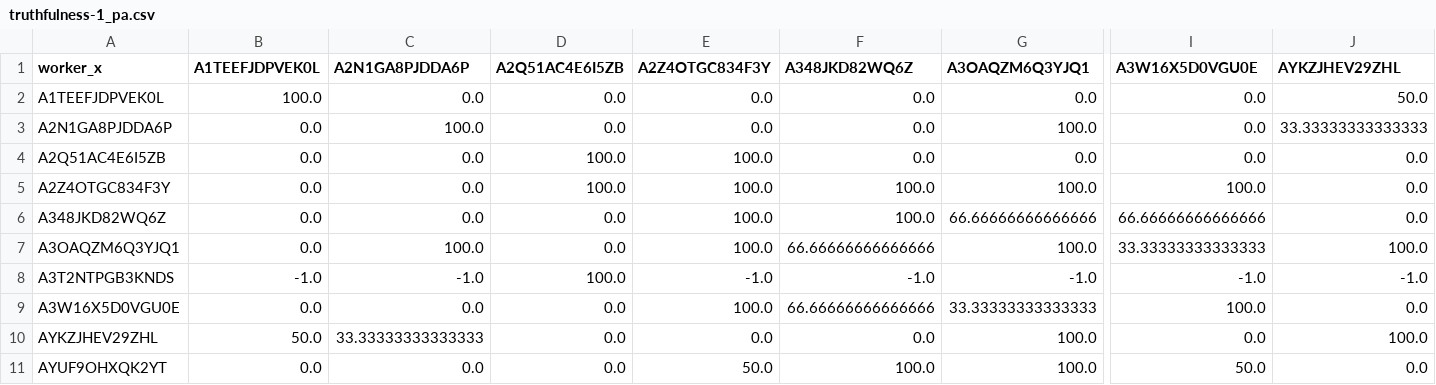
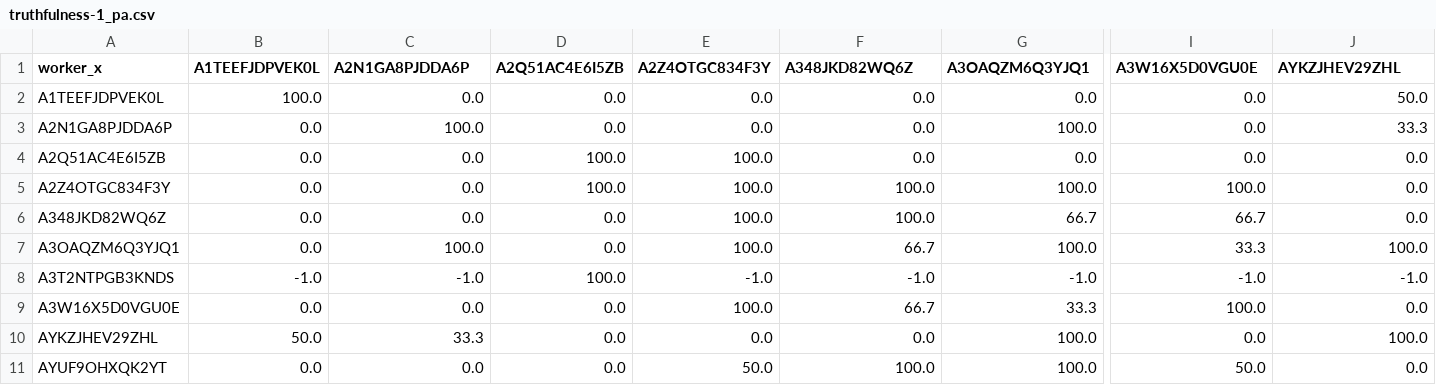
Before and after one commit to TheCancia22/Social-Computing-Project-1-2, a CSV file: parte_2/out/truthfulness-1_pa.csv, drawn as a sheet; only a part is shown, gaps mark what is left out; the diff names each change by its address in the sheet, - before the commit and + after, or states it on an @@ line.

```diff
--- a/parte_2/out/truthfulness-1_pa.csv
+++ b/parte_2/out/truthfulness-1_pa.csv
-J3 (AYKZJHEV29ZHL): 33.33333333333333
+J3 (AYKZJHEV29ZHL): 33.3
-G6 (A3OAQZM6Q3YJQ1): 66.66666666666666
+G6 (A3OAQZM6Q3YJQ1): 66.7
-I6 (A3W16X5D0VGU0E): 66.66666666666666
+I6 (A3W16X5D0VGU0E): 66.7
-F7 (A348JKD82WQ6Z): 66.66666666666666
+F7 (A348JKD82WQ6Z): 66.7
-I7 (A3W16X5D0VGU0E): 33.33333333333333
+I7 (A3W16X5D0VGU0E): 33.3
-F9 (A348JKD82WQ6Z): 66.66666666666666
+F9 (A348JKD82WQ6Z): 66.7
-G9 (A3OAQZM6Q3YJQ1): 33.33333333333333
+G9 (A3OAQZM6Q3YJQ1): 33.3
-C10 (A2N1GA8PJDDA6P): 33.33333333333333
+C10 (A2N1GA8PJDDA6P): 33.3
```
Also changed, not shown: parte_2/out/avarage_annotations_length.csv, parte_2/out/truthfulness-2_pa.csv, 7 other files.
